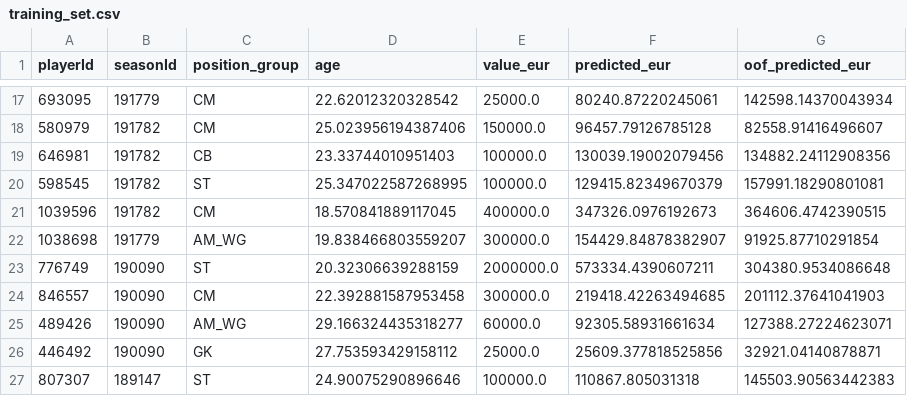
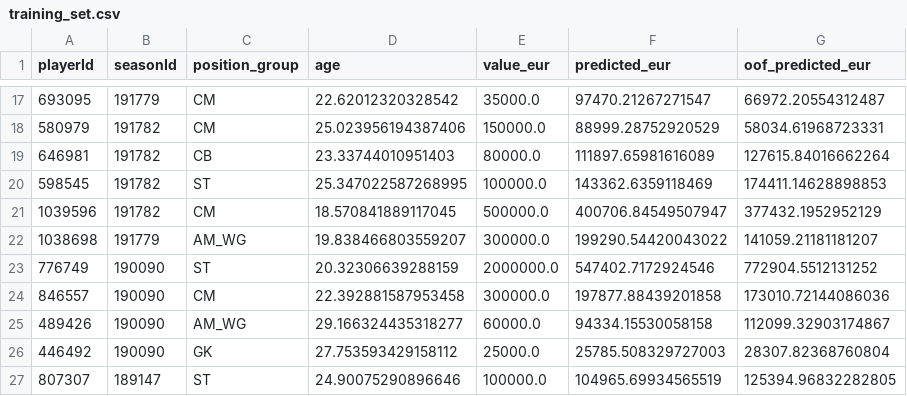
Before and after one commit to LMK08/ACP-Dashboard, a CSV file: models/eur_v2/training_set.csv, drawn as a sheet; only a part is shown, gaps mark what is left out; the diff covers the shown part only.

```diff
--- a/models/eur_v2/training_set.csv
+++ b/models/eur_v2/training_set.csv
@@ -17,11 +17,11 @@ playerId,seasonId,position_group,age,value_eur,predicted_eur,oof_predicted_eur
-693095,191779,CM,22.62012320328542,25000.0,80240.87220245061,142598.14370043934
-580979,191782,CM,25.023956194387406,150000.0,96457.79126785128,82558.91416496607
-646981,191782,CB,23.33744010951403,100000.0,130039.19002079456,134882.24112908356
-598545,191782,ST,25.347022587268995,100000.0,129415.82349670379,157991.18290801081
-1039596,191782,CM,18.570841889117045,400000.0,347326.0976192673,364606.4742390515
-1038698,191779,AM_WG,19.838466803559207,300000.0,154429.84878382907,91925.87710291854
-776749,190090,ST,20.32306639288159,2000000.0,573334.4390607211,304380.9534086648
-846557,190090,CM,22.392881587953458,300000.0,219418.42263494685,201112.37641041903
-489426,190090,AM_WG,29.166324435318277,60000.0,92305.58931661634,127388.27224623071
-446492,190090,GK,27.753593429158112,25000.0,25609.377818525856,32921.04140878871
-807307,189147,ST,24.90075290896646,100000.0,110867.805031318,145503.90563442383
+693095,191779,CM,22.62012320328542,35000.0,97470.21267271547,66972.20554312487
+580979,191782,CM,25.023956194387406,150000.0,88999.28752920529,58034.61968723331
+646981,191782,CB,23.33744010951403,80000.0,111897.65981616089,127615.84016662264
+598545,191782,ST,25.347022587268995,100000.0,143362.6359118469,174411.14628898853
+1039596,191782,CM,18.570841889117045,500000.0,400706.84549507947,377432.1952952129
+1038698,191779,AM_WG,19.838466803559207,300000.0,199290.54420043022,141059.21181181207
+776749,190090,ST,20.32306639288159,2000000.0,547402.7172924546,772904.5512131252
+846557,190090,CM,22.392881587953458,300000.0,197877.88439201858,173010.72144086036
+489426,190090,AM_WG,29.166324435318277,60000.0,94334.15530058158,112099.32903174867
+446492,190090,GK,27.753593429158112,25000.0,25785.508329727003,28307.82368760804
+807307,189147,ST,24.90075290896646,100000.0,104965.69934565519,125394.96832282805
```
Also changed, not shown: 30 edited cells elsewhere in this file, models/eur_v2/coefficients.csv, valuations/reported_fees.csv, 5 other files.
